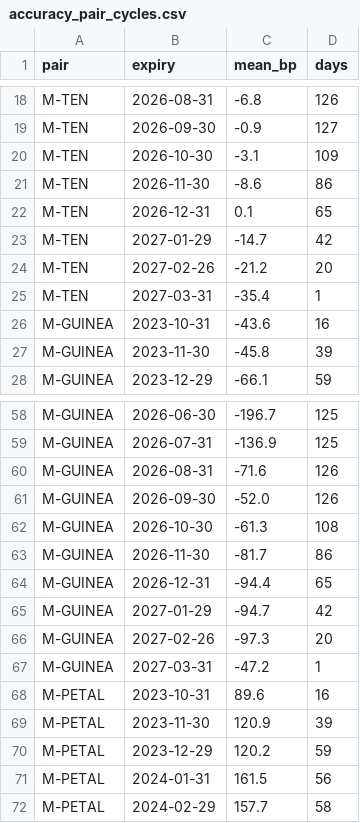
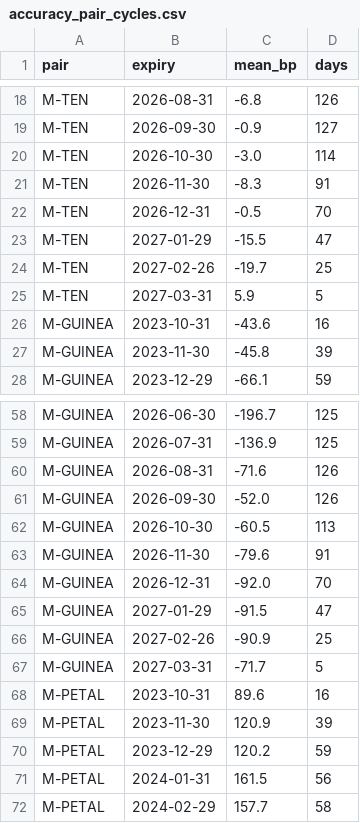
Before and after one commit to nikhilkumar-dev0310/HACKINHILLS-SYNTAXTERROR-TAN-, a CSV file: commodity/results/accuracy_pair_cycles.csv, drawn as a sheet; only a part is shown, gaps mark what is left out; the diff covers the shown part only.

```diff
--- a/commodity/results/accuracy_pair_cycles.csv
+++ b/commodity/results/accuracy_pair_cycles.csv
@@ -19,8 +19,8 @@ M-TEN,2026-08-31,-6.8,126
 M-TEN,2026-09-30,-0.9,127
-M-TEN,2026-10-30,-3.1,109
-M-TEN,2026-11-30,-8.6,86
-M-TEN,2026-12-31,0.1,65
-M-TEN,2027-01-29,-14.7,42
-M-TEN,2027-02-26,-21.2,20
-M-TEN,2027-03-31,-35.4,1
+M-TEN,2026-10-30,-3.0,114
+M-TEN,2026-11-30,-8.3,91
+M-TEN,2026-12-31,-0.5,70
+M-TEN,2027-01-29,-15.5,47
+M-TEN,2027-02-26,-19.7,25
+M-TEN,2027-03-31,5.9,5
 M-GUINEA,2023-10-31,-43.6,16
@@ -61,8 +61,8 @@ M-GUINEA,2026-08-31,-71.6,126
 M-GUINEA,2026-09-30,-52.0,126
-M-GUINEA,2026-10-30,-61.3,108
-M-GUINEA,2026-11-30,-81.7,86
-M-GUINEA,2026-12-31,-94.4,65
-M-GUINEA,2027-01-29,-94.7,42
-M-GUINEA,2027-02-26,-97.3,20
-M-GUINEA,2027-03-31,-47.2,1
+M-GUINEA,2026-10-30,-60.5,113
+M-GUINEA,2026-11-30,-79.6,91
+M-GUINEA,2026-12-31,-92.0,70
+M-GUINEA,2027-01-29,-91.5,47
+M-GUINEA,2027-02-26,-90.9,25
+M-GUINEA,2027-03-31,-71.7,5
 M-PETAL,2023-10-31,89.6,16
```
Also changed, not shown: 47 edited cells elsewhere in this file, commodity/results/accuracy_contracts.csv, commodity/results/curve_slope_daily.csv, 41 other files.
